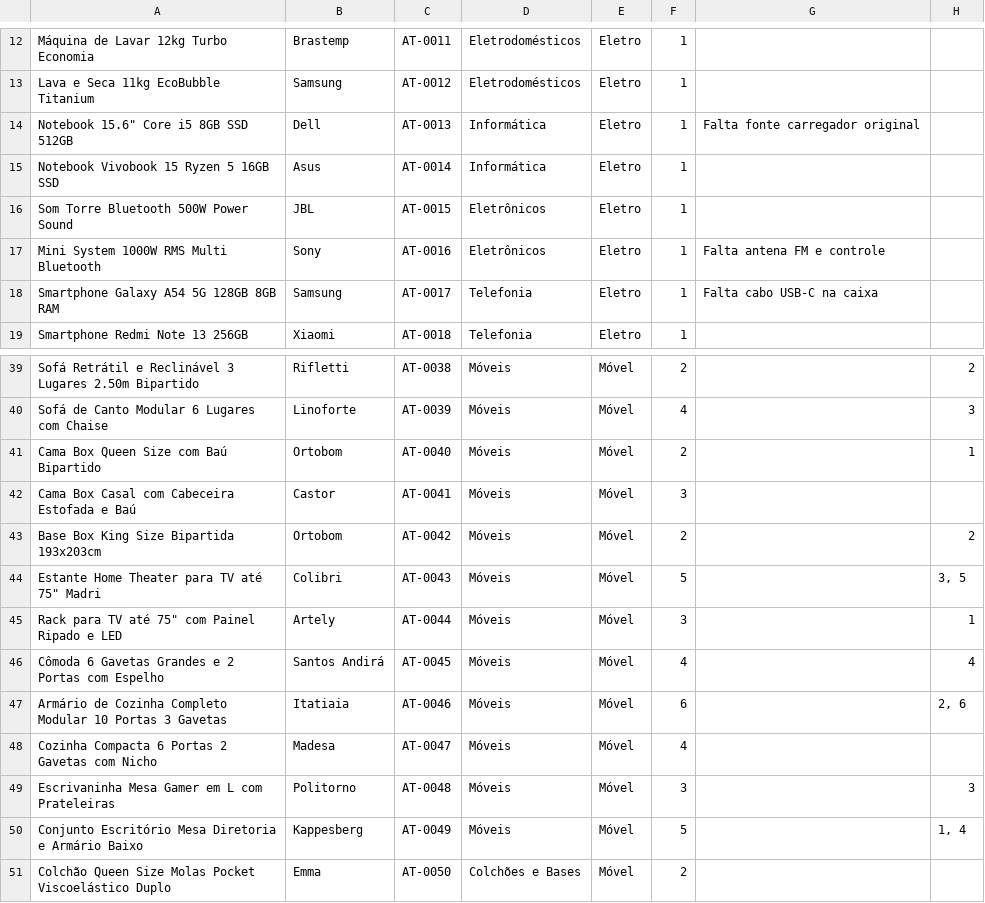
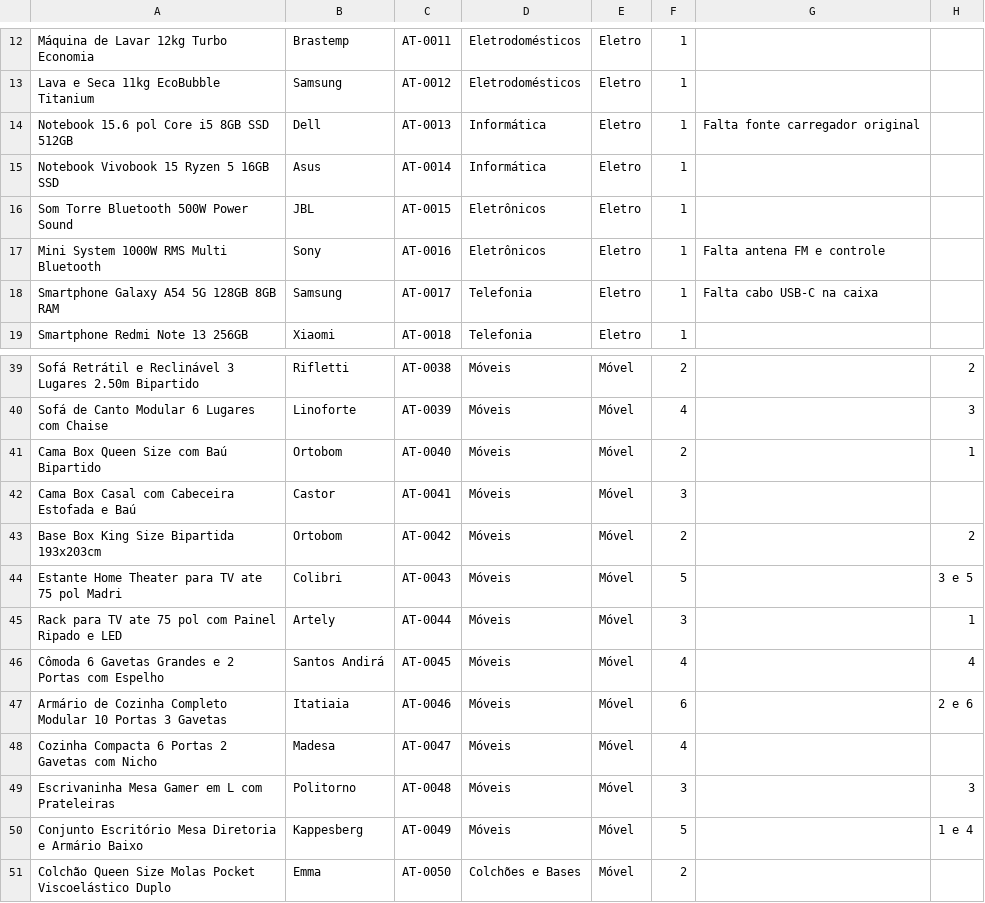
Before and after one commit to LuizAmeida/gerenciador-controle-estoque, a CSV file: teste-importacao-50-itens.csv, drawn as a sheet; only a part is shown, gaps mark what is left out; the diff covers the shown part only.

```diff
--- a/teste-importacao-50-itens.csv
+++ b/teste-importacao-50-itens.csv
@@ -13,3 +13,3 @@ Máquina de Lavar 12kg Turbo Economia;Brastemp;AT-0011;Eletrodomésticos;Eletro;
 Lava e Seca 11kg EcoBubble Titanium;Samsung;AT-0012;Eletrodomésticos;Eletro;1;;
-"Notebook 15.6"" Core i5 8GB SSD 512GB";Dell;AT-0013;Informática;Eletro;1;Falta fonte carregador original;
+Notebook 15.6 pol Core i5 8GB SSD 512GB;Dell;AT-0013;Informática;Eletro;1;Falta fonte carregador original;
 Notebook Vivobook 15 Ryzen 5 16GB SSD;Asus;AT-0014;Informática;Eletro;1;;
@@ -44,2 +44,2 @@ Base Box King Size Bipartida 193x203cm;Ortobom;AT-0042;Móveis;Móvel;2;;"2"
-"Estante Home Theater para TV até 75"" Madri";Colibri;AT-0043;Móveis;Móvel;5;;"3, 5"
-"Rack para TV até 75"" com Painel Ripado e LED";Artely;AT-0044;Móveis;Móvel;3;;"1"
+Estante Home Theater para TV ate 75 pol Madri;Colibri;AT-0043;Móveis;Móvel;5;;3 e 5
+Rack para TV ate 75 pol com Painel Ripado e LED;Artely;AT-0044;Móveis;Móvel;3;;1
@@ -47,2 +47,2 @@ Cômoda 6 Gavetas Grandes e 2 Portas com Espelho;Santos Andirá;AT-0045;Móveis;
-Armário de Cozinha Completo Modular 10 Portas 3 Gavetas;Itatiaia;AT-0046;Móveis;Móvel;6;;"2, 6"
+Armário de Cozinha Completo Modular 10 Portas 3 Gavetas;Itatiaia;AT-0046;Móveis;Móvel;6;;2 e 6
 Cozinha Compacta 6 Portas 2 Gavetas com Nicho;Madesa;AT-0047;Móveis;Móvel;4;;
@@ -50,2 +50,2 @@ Escrivaninha Mesa Gamer em L com Prateleiras;Politorno;AT-0048;Móveis;Móvel;3;
-Conjunto Escritório Mesa Diretoria e Armário Baixo;Kappesberg;AT-0049;Móveis;Móvel;5;;"1, 4"
+Conjunto Escritório Mesa Diretoria e Armário Baixo;Kappesberg;AT-0049;Móveis;Móvel;5;;1 e 4
 Colchão Queen Size Molas Pocket Viscoelástico Duplo;Emma;AT-0050;Colchões e Bases;Móvel;2;;
```
Also changed, not shown: 1 added row, 1 removed row and 18 edited cells elsewhere in this file.
